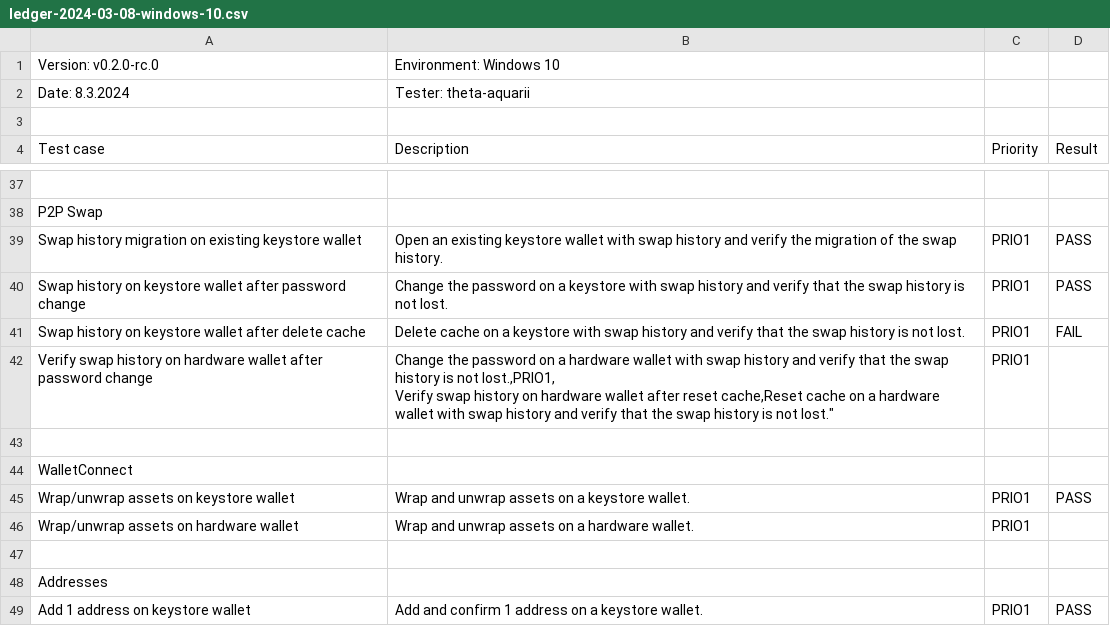
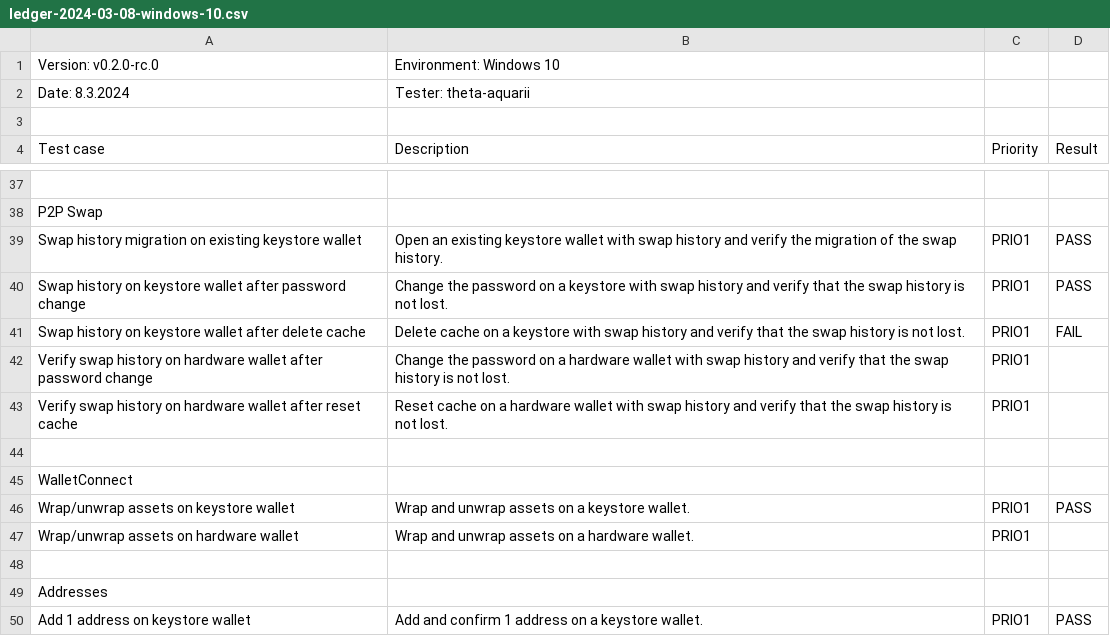
Before and after one commit to zenon-network/syrius, a CSV file: test-runs/v0.2.0-rc.0/ledger/ledger-2024-03-08-windows-10.csv, drawn as a sheet; only a part is shown, gaps mark what is left out.

Commit message:
Fix missing quotes

```diff
--- a/test-runs/v0.2.0-rc.0/ledger/ledger-2024-03-08-windows-10.csv
+++ b/test-runs/v0.2.0-rc.0/ledger/ledger-2024-03-08-windows-10.csv
@@ -41,4 +41,4 @@ Swap history on keystore wallet after password change,"Change the password on a
 Swap history on keystore wallet after delete cache,"Delete cache on a keystore with swap history and verify that the swap history is not lost.",PRIO1,FAIL
-Verify swap history on hardware wallet after password change,"Change the password on a hardware wallet with swap history and verify that the swap history is not lost.,PRIO1,
-Verify swap history on hardware wallet after reset cache,"Reset cache on a hardware wallet with swap history and verify that the swap history is not lost.",PRIO1,
+Verify swap history on hardware wallet after password change,"Change the password on a hardware wallet with swap history and verify that the swap history is not lost.",PRIO1,
+Verify swap history on hardware wallet after reset cache,"Reset cache on a hardware wallet with swap history and verify that the swap history is not lost.",PRIO1,
 ,,,
```
